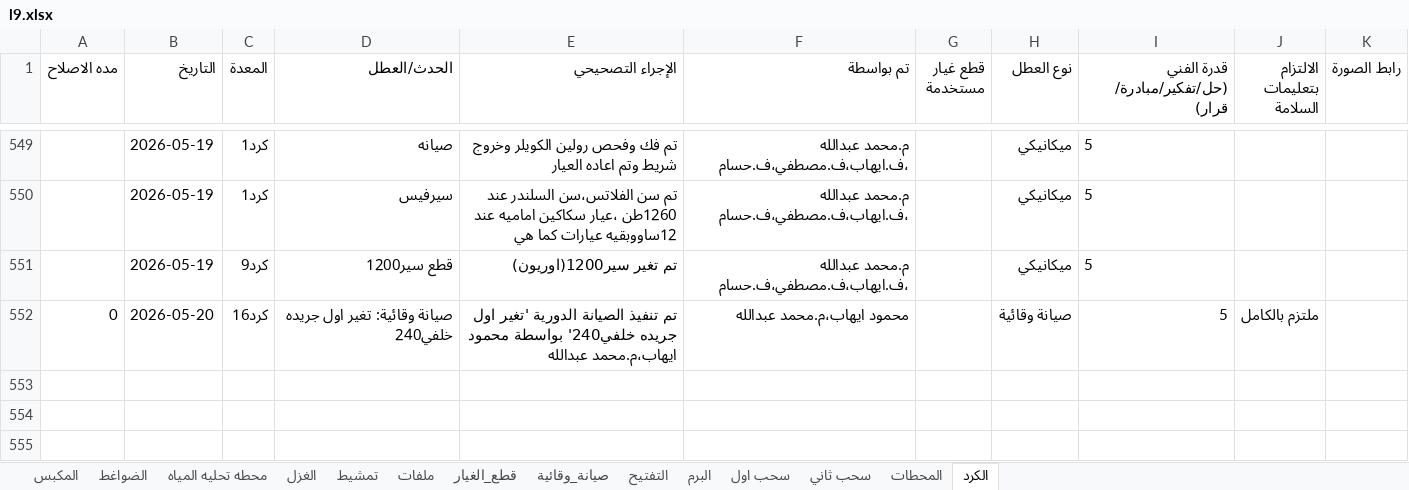
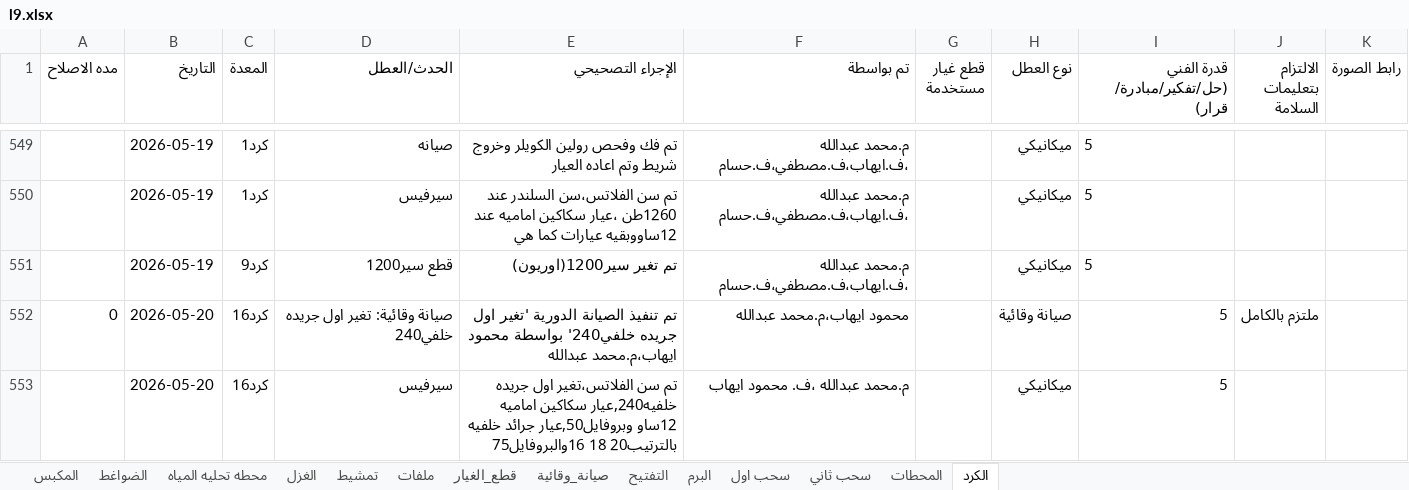
Before and after one commit to mahmedabdallh123/stations, an Excel workbook: l9.xlsx, sheet الكرد, drawn as a sheet; only a part is shown, gaps mark what is left out; values as stored, in another font and other column widths than the file's, no borders; the diff names each change by its address in the sheet, - before the commit and + after, or states it on an @@ line.

Commit message:
تحديث البيانات - 2026-05-20 16:21:33

```diff
--- a/l9.xlsx (sheet الكرد)
+++ b/l9.xlsx (sheet الكرد)
+row 553:  | 2026-05-20 | كرد16 | سيرفيس | تم سن الفلاتس،تغير اول جريده خلفيه240,عيار سكاكين اماميه 12ساو وبروفايل50,عيار جرائد خلفيه بالترتيب20 18 16والبروفايل75 | م.محمد عبدالله ،ف. محمود ايهاب |  | ميكانيكي | 5
```
Also changed, not shown: sheet صيانة_وقائية.
